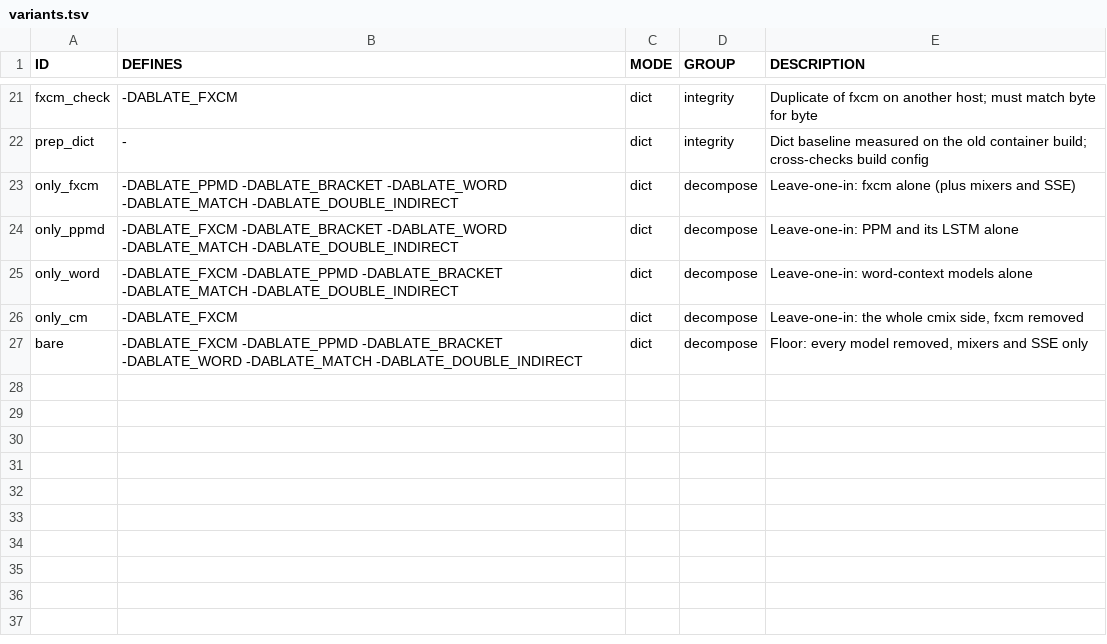
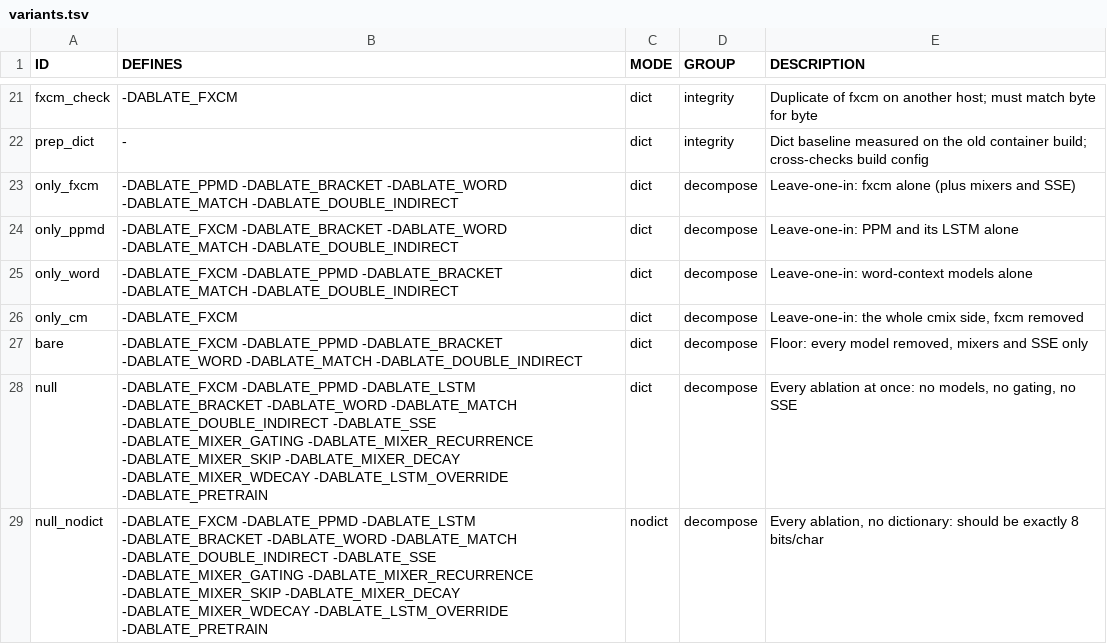
Before and after one commit to kosiakk/fx-cmix, a TSV file: experiments/ablation/variants.tsv, drawn as a sheet; only a part is shown, gaps mark what is left out; the diff names each change by its address in the sheet, - before the commit and + after, or states it on an @@ line.

```diff
--- a/experiments/ablation/variants.tsv
+++ b/experiments/ablation/variants.tsv
+row 28: null | -DABLATE_FXCM -DABLATE_PPMD -DABLATE_LSTM -DABLATE_BRACKET -DABLATE_WORD -DABLATE_MATCH -DABLATE_DOUBLE_INDIRECT -DABLATE_SSE -DABLATE_MIXER_GATING -DABLATE_MIXER_RECURRENCE -DABLATE_MIXER_SKIP -DABLATE_MIXER_DECAY -DABLATE_MIXER_WDECAY -DABLATE_LSTM_OVERRIDE -DABLATE_PRETRAIN | dict | decompose | Every ablation at once: no models, no gating, no SSE
+row 29: null_nodict | -DABLATE_FXCM -DABLATE_PPMD -DABLATE_LSTM -DABLATE_BRACKET -DABLATE_WORD -DABLATE_MATCH -DABLATE_DOUBLE_INDIRECT -DABLATE_SSE -DABLATE_MIXER_GATING -DABLATE_MIXER_RECURRENCE -DABLATE_MIXER_SKIP -DABLATE_MIXER_DECAY -DABLATE_MIXER_WDECAY -DABLATE_LSTM_OVERRIDE -DABLATE_PRETRAIN | nodict | decompose | Every ablation, no dictionary: should be exactly 8 bits/char
```
